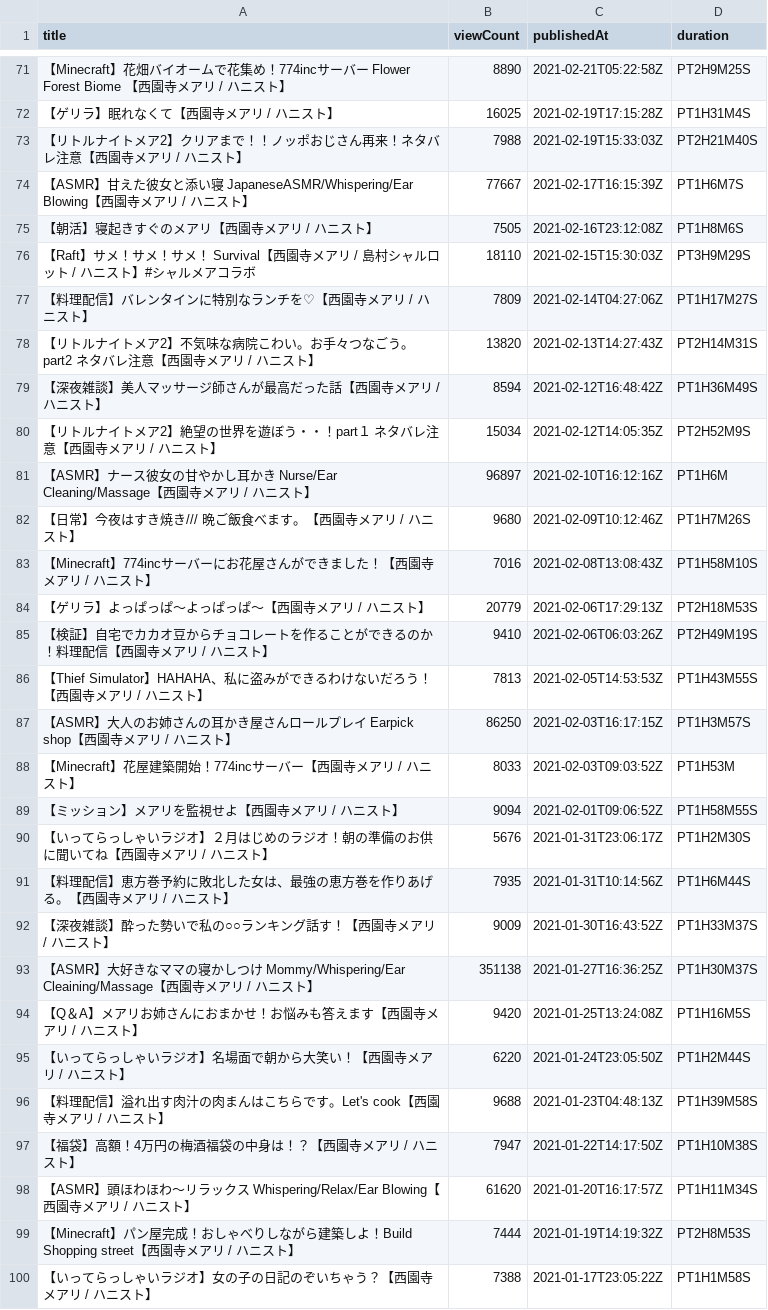
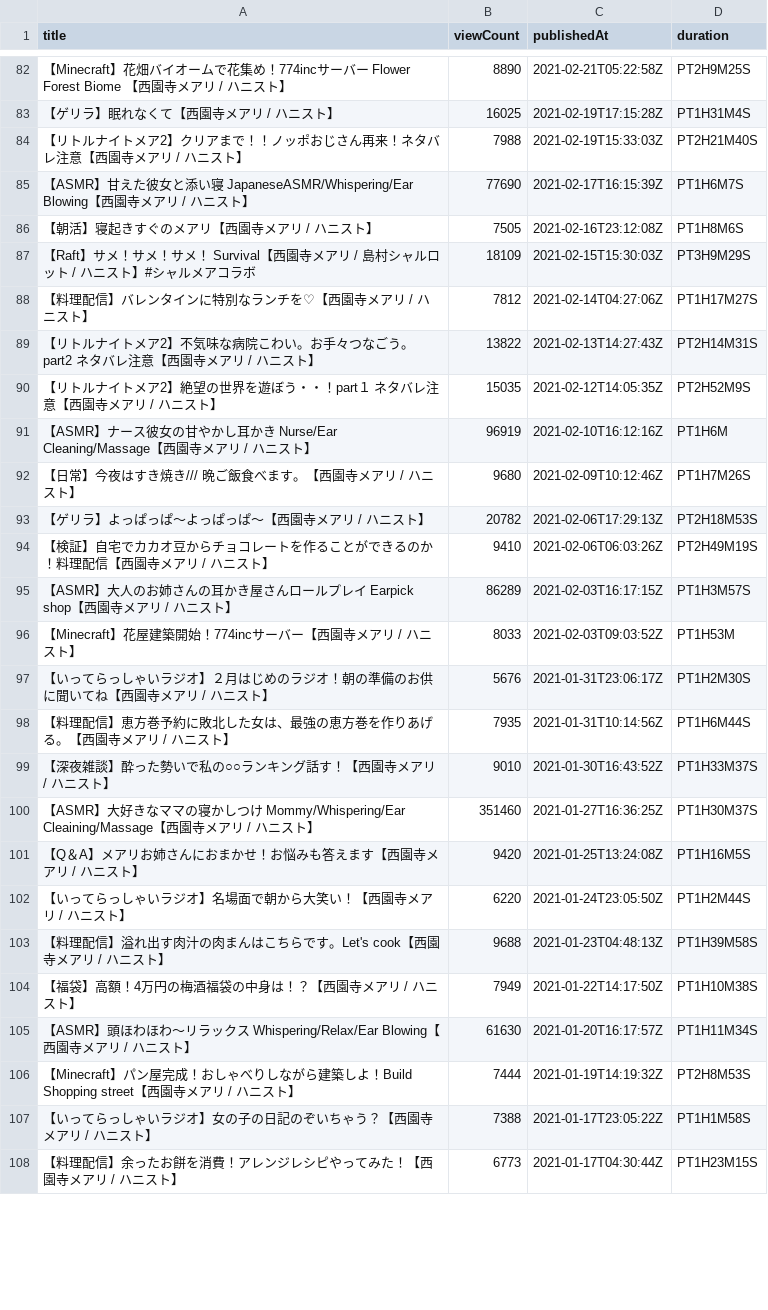
Before and after one commit to publictrain/oshihuya, a CSV file: videos_report_mea.csv, drawn as a sheet; only a part is shown, gaps mark what is left out; the diff covers the shown part only.

```diff
--- a/videos_report_mea.csv
+++ b/videos_report_mea.csv
@@ -73,22 +84,18 @@
 【リトルナイトメア2】クリアまで！！ノッポおじさん再来！ネタバレ注意【西園寺メアリ / ハニスト】,7988,2021-02-19T15:33:03Z,PT2H21M40S
-【ASMR】甘えた彼女と添い寝　JapaneseASMR/Whispering/Ear Blowing【西園寺メアリ / ハニスト】,77667,2021-02-17T16:15:39Z,PT1H6M7S
+【ASMR】甘えた彼女と添い寝　JapaneseASMR/Whispering/Ear Blowing【西園寺メアリ / ハニスト】,77690,2021-02-17T16:15:39Z,PT1H6M7S
 【朝活】寝起きすぐのメアリ【西園寺メアリ / ハニスト】,7505,2021-02-16T23:12:08Z,PT1H8M6S
-【Raft】サメ！サメ！サメ！ Survival【西園寺メアリ / 島村シャルロット / ハニスト】#シャルメアコラボ,18110,2021-02-15T15:30:03Z,PT3H9M29S
-【料理配信】バレンタインに特別なランチを♡【西園寺メアリ / ハニスト】,7809,2021-02-14T04:27:06Z,PT1H17M27S
-【リトルナイトメア2】不気味な病院こわい。お手々つなごう。part2　ネタバレ注意【西園寺メアリ / ハニスト】,13820,2021-02-13T14:27:43Z,PT2H14M31S
-【深夜雑談】美人マッサージ師さんが最高だった話【西園寺メアリ / ハニスト】,8594,2021-02-12T16:48:42Z,PT1H36M49S
-【リトルナイトメア2】絶望の世界を遊ぼう・・！part１　ネタバレ注意【西園寺メアリ / ハニスト】,15034,2021-02-12T14:05:35Z,PT2H52M9S
-【ASMR】ナース彼女の甘やかし耳かき　Nurse/Ear Cleaning/Massage【西園寺メアリ / ハニスト】,96897,2021-02-10T16:12:16Z,PT1H6M
+【Raft】サメ！サメ！サメ！ Survival【西園寺メアリ / 島村シャルロット / ハニスト】#シャルメアコラボ,18109,2021-02-15T15:30:03Z,PT3H9M29S
+【料理配信】バレンタインに特別なランチを♡【西園寺メアリ / ハニスト】,7812,2021-02-14T04:27:06Z,PT1H17M27S
+【リトルナイトメア2】不気味な病院こわい。お手々つなごう。part2　ネタバレ注意【西園寺メアリ / ハニスト】,13822,2021-02-13T14:27:43Z,PT2H14M31S
+【リトルナイトメア2】絶望の世界を遊ぼう・・！part１　ネタバレ注意【西園寺メアリ / ハニスト】,15035,2021-02-12T14:05:35Z,PT2H52M9S
+【ASMR】ナース彼女の甘やかし耳かき　Nurse/Ear Cleaning/Massage【西園寺メアリ / ハニスト】,96919,2021-02-10T16:12:16Z,PT1H6M
 【日常】今夜はすき焼き///　晩ご飯食べます。【西園寺メアリ / ハニスト】,9680,2021-02-09T10:12:46Z,PT1H7M26S
-【Minecraft】774incサーバーにお花屋さんができました！【西園寺メアリ / ハニスト】,7016,2021-02-08T13:08:43Z,PT1H58M10S
-【ゲリラ】よっぱっぱ～よっぱっぱ～【西園寺メアリ / ハニスト】,20779,2021-02-06T17:29:13Z,PT2H18M53S
+【ゲリラ】よっぱっぱ～よっぱっぱ～【西園寺メアリ / ハニスト】,20782,2021-02-06T17:29:13Z,PT2H18M53S
 【検証】自宅でカカオ豆からチョコレートを作ることができるのか！料理配信【西園寺メアリ / ハニスト】,9410,2021-02-06T06:03:26Z,PT2H49M19S
-【Thief Simulator】HAHAHA、私に盗みができるわけないだろう！【西園寺メアリ / ハニスト】,7813,2021-02-05T14:53:53Z,PT1H43M55S
-【ASMR】大人のお姉さんの耳かき屋さんロールプレイ  Earpick shop【西園寺メアリ / ハニスト】,86250,2021-02-03T16:17:15Z,PT1H3M57S
+【ASMR】大人のお姉さんの耳かき屋さんロールプレイ  Earpick shop【西園寺メアリ / ハニスト】,86289,2021-02-03T16:17:15Z,PT1H3M57S
 【Minecraft】花屋建築開始！774incサーバー【西園寺メアリ / ハニスト】,8033,2021-02-03T09:03:52Z,PT1H53M
-【ミッション】メアリを監視せよ【西園寺メアリ / ハニスト】,9094,2021-02-01T09:06:52Z,PT1H58M55S
 【いってらっしゃいラジオ】２月はじめのラジオ！朝の準備のお供に聞いてね【西園寺メアリ / ハニスト】,5676,2021-01-31T23:06:17Z,PT1H2M30S
 【料理配信】恵方巻予約に敗北した女は、最強の恵方巻を作りあげる。【西園寺メアリ / ハニスト】,7935,2021-01-31T10:14:56Z,PT1H6M44S
-【深夜雑談】酔った勢いで私の○○ランキング話す！【西園寺メアリ / ハニスト】,9009,2021-01-30T16:43:52Z,PT1H33M37S
-【ASMR】大好きなママの寝かしつけ  Mommy/Whispering/Ear Cleaining/Massage【西園寺メアリ / ハニスト】,351138,2021-01-27T16:36:25Z,PT1H30M37S
+【深夜雑談】酔った勢いで私の○○ランキング話す！【西園寺メアリ / ハニスト】,9010,2021-01-30T16:43:52Z,PT1H33M37S
+【ASMR】大好きなママの寝かしつけ  Mommy/Whispering/Ear Cleaining/Massage【西園寺メアリ / ハニスト】,351460,2021-01-27T16:36:25Z,PT1H30M37S
 【Q＆A】メアリお姉さんにおまかせ！お悩みも答えます【西園寺メアリ / ハニスト】,9420,2021-01-25T13:24:08Z,PT1H16M5S
@@ -96,5 +103,6 @@
 【料理配信】溢れ出す肉汁の肉まんはこちらです。Let's cook【西園寺メアリ / ハニスト】,9688,2021-01-23T04:48:13Z,PT1H39M58S
-【福袋】高額！4万円の梅酒福袋の中身は！？【西園寺メアリ / ハニスト】,7947,2021-01-22T14:17:50Z,PT1H10M38S
-【ASMR】頭ほわほわ～リラックス　Whispering/Relax/Ear Blowing【西園寺メアリ / ハニスト】,61620,2021-01-20T16:17:57Z,PT1H11M34S
+【福袋】高額！4万円の梅酒福袋の中身は！？【西園寺メアリ / ハニスト】,7949,2021-01-22T14:17:50Z,PT1H10M38S
+【ASMR】頭ほわほわ～リラックス　Whispering/Relax/Ear Blowing【西園寺メアリ / ハニスト】,61630,2021-01-20T16:17:57Z,PT1H11M34S
 【Minecraft】パン屋完成！おしゃべりしながら建築しよ！Build Shopping street【西園寺メアリ / ハニスト】,7444,2021-01-19T14:19:32Z,PT2H8M53S
 【いってらっしゃいラジオ】女の子の日記のぞいちゃう？【西園寺メアリ / ハニスト】,7388,2021-01-17T23:05:22Z,PT1H1M58S
+【料理配信】余ったお餅を消費！アレンジレシピやってみた！【西園寺メアリ / ハニスト】,6773,2021-01-17T04:30:44Z,PT1H23M15S
```
Also changed, not shown: 16 added rows, 12 removed rows and 51 edited cells elsewhere in this file, videos_report_haneru.csv, videos_report_hasi.csv, 20 other files.
